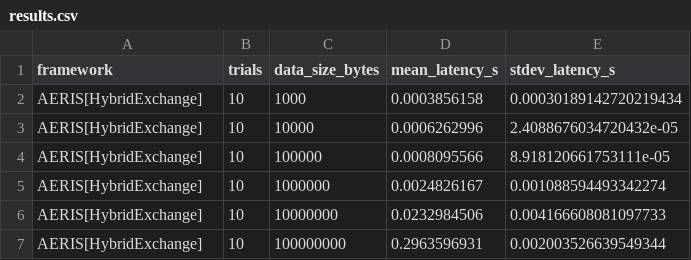
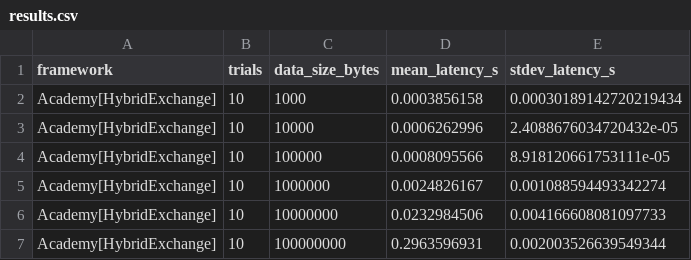
Before and after one commit to proxystore/sc25-evaluation, a CSV file: data/bench/action-latency-v3/2025-04-08-00-49-00/results.csv, drawn as a sheet.

```diff
--- a/data/bench/action-latency-v3/2025-04-08-00-49-00/results.csv
+++ b/data/bench/action-latency-v3/2025-04-08-00-49-00/results.csv
@@ -1,7 +1,7 @@
 framework,trials,data_size_bytes,mean_latency_s,stdev_latency_s
-AERIS[HybridExchange],10,1000,0.0003856158,0.00030189142720219434
-AERIS[HybridExchange],10,10000,0.0006262996,2.4088676034720432e-05
-AERIS[HybridExchange],10,100000,0.0008095566,8.918120661753111e-05
-AERIS[HybridExchange],10,1000000,0.0024826167,0.001088594493342274
-AERIS[HybridExchange],10,10000000,0.0232984506,0.004166608081097733
-AERIS[HybridExchange],10,100000000,0.2963596931,0.002003526639549344
+Academy[HybridExchange],10,1000,0.0003856158,0.00030189142720219434
+Academy[HybridExchange],10,10000,0.0006262996,2.4088676034720432e-05
+Academy[HybridExchange],10,100000,0.0008095566,8.918120661753111e-05
+Academy[HybridExchange],10,1000000,0.0024826167,0.001088594493342274
+Academy[HybridExchange],10,10000000,0.0232984506,0.004166608081097733
+Academy[HybridExchange],10,100000000,0.2963596931,0.002003526639549344
```
Also changed, not shown: data/bench/action-latency-v3/2025-03-14-19-19-14/results.csv, data/bench/launch-latency-v2/2025-03-12-16-37-10/results.csv, 48 other files.
